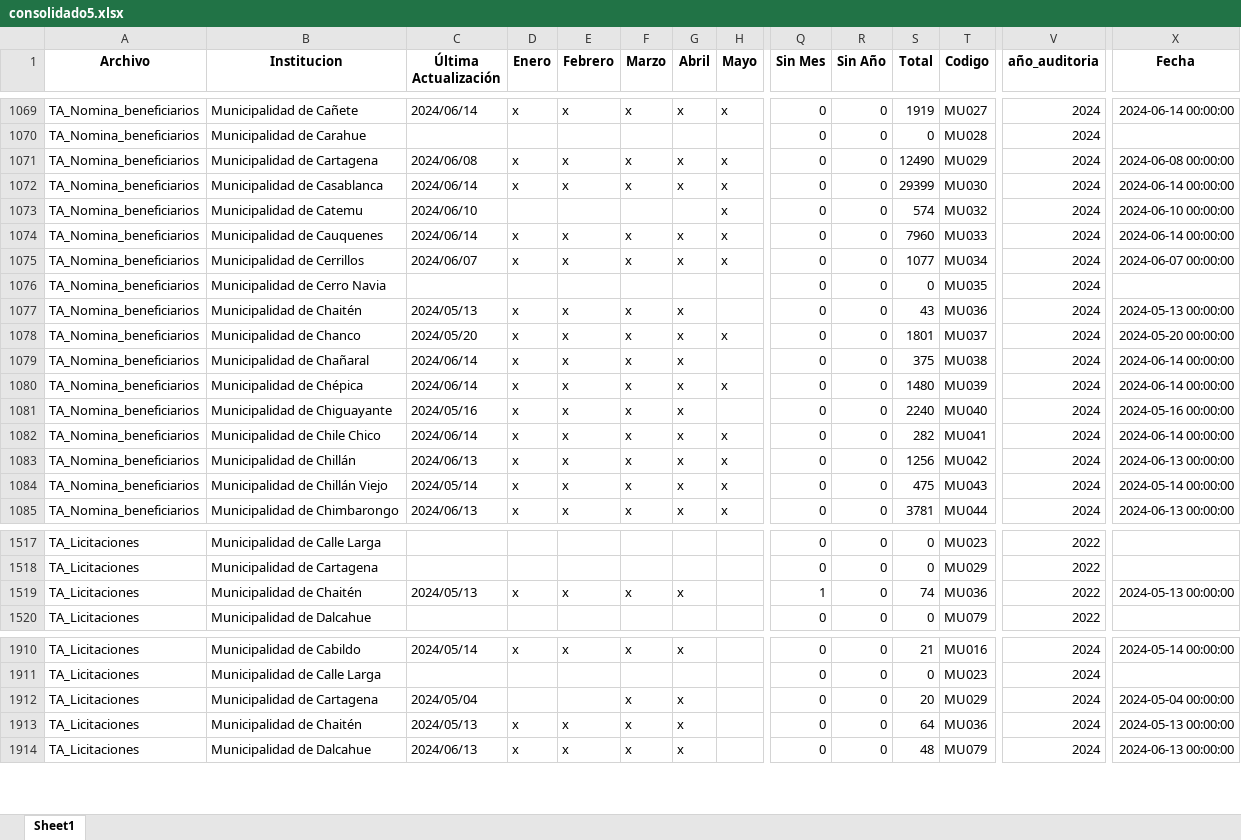
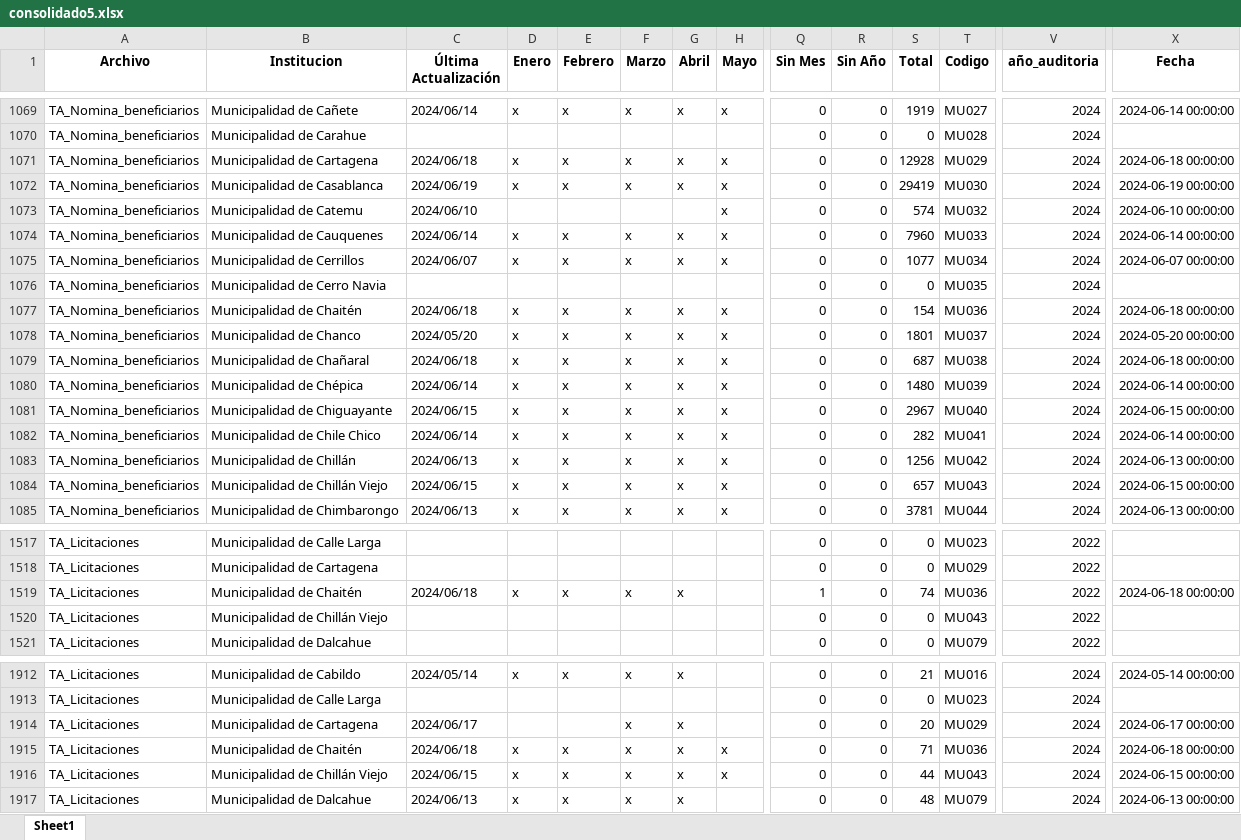
Before and after one commit to Sud-Austral/action_transparencia, an Excel workbook: consolidado5.xlsx, sheet Sheet1, drawn as a sheet; only a part is shown, gaps mark what is left out; values as stored, in another font and other column widths than the file's, no borders; addresses are those after the commit; rows hold the shown columns only; the diff covers the shown part only; the diff names each change by its address in the sheet, - before the commit and + after, or states it on an @@ line.

```diff
--- a/consolidado5.xlsx (sheet Sheet1)
+++ b/consolidado5.xlsx (sheet Sheet1)
-C1071 (Última Actualización): 2024/06/08
+C1071 (Última Actualización): 2024/06/18
-S1071 (Total): 12490
+S1071 (Total): 12928
-X1071 (Fecha): 2024-06-08 00:00:00
+X1071 (Fecha): 2024-06-18 00:00:00
-C1072 (Última Actualización): 2024/06/14
+C1072 (Última Actualización): 2024/06/19
-S1072 (Total): 29399
+S1072 (Total): 29419
-X1072 (Fecha): 2024-06-14 00:00:00
+X1072 (Fecha): 2024-06-19 00:00:00
-C1077 (Última Actualización): 2024/05/13
+C1077 (Última Actualización): 2024/06/18
-H1077 (Mayo): (empty)
+H1077 (Mayo): x
-S1077 (Total): 43
+S1077 (Total): 154
-X1077 (Fecha): 2024-05-13 00:00:00
+X1077 (Fecha): 2024-06-18 00:00:00
-C1079 (Última Actualización): 2024/06/14
+C1079 (Última Actualización): 2024/06/18
-H1079 (Mayo): (empty)
+H1079 (Mayo): x
-S1079 (Total): 375
+S1079 (Total): 687
-X1079 (Fecha): 2024-06-14 00:00:00
+X1079 (Fecha): 2024-06-18 00:00:00
-C1081 (Última Actualización): 2024/05/16
+C1081 (Última Actualización): 2024/06/15
-H1081 (Mayo): (empty)
+H1081 (Mayo): x
-S1081 (Total): 2240
+S1081 (Total): 2967
-X1081 (Fecha): 2024-05-16 00:00:00
+X1081 (Fecha): 2024-06-15 00:00:00
-C1084 (Última Actualización): 2024/05/14
+C1084 (Última Actualización): 2024/06/15
-S1084 (Total): 475
+S1084 (Total): 657
-X1084 (Fecha): 2024-05-14 00:00:00
+X1084 (Fecha): 2024-06-15 00:00:00
-C1519 (Última Actualización): 2024/05/13
+C1519 (Última Actualización): 2024/06/18
-X1519 (Fecha): 2024-05-13 00:00:00
+X1519 (Fecha): 2024-06-18 00:00:00
+row 1520: TA_Licitaciones | Municipalidad de Chillán Viejo |  |  |  |  |  |  | 0 | 0 | 0 | MU043 | 2022
-C1914 (Última Actualización): 2024/05/04
+C1914 (Última Actualización): 2024/06/17
-X1914 (Fecha): 2024-05-04 00:00:00
+X1914 (Fecha): 2024-06-17 00:00:00
-C1915 (Última Actualización): 2024/05/13
+C1915 (Última Actualización): 2024/06/18
-H1915 (Mayo): (empty)
+H1915 (Mayo): x
-S1915 (Total): 64
+S1915 (Total): 71
-X1915 (Fecha): 2024-05-13 00:00:00
+X1915 (Fecha): 2024-06-18 00:00:00
+row 1916: TA_Licitaciones | Municipalidad de Chillán Viejo | 2024/06/15 | x | x | x | x | x | 0 | 0 | 44 | MU043 | 2024 | 2024-06-15 00:00:00
```
Also changed, not shown: 1 added row and 491 edited cells elsewhere in this sheet, Consolidado_historico_final.xlsx, consolidado4.xlsx, 27 other files.
